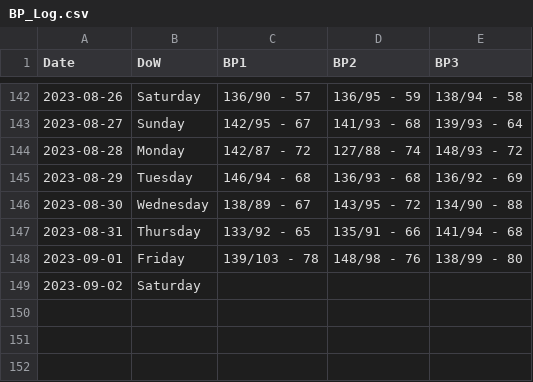
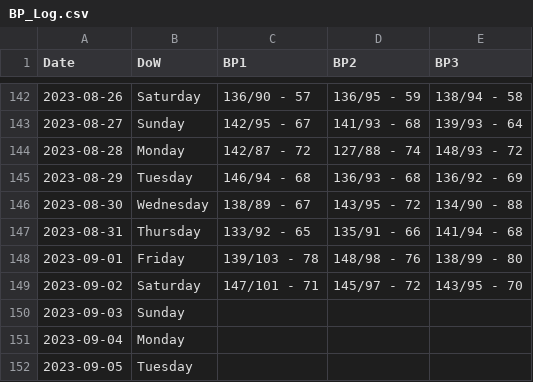
Before and after one commit to dolinger-nscc/BP, a CSV file: BP_Log.csv, drawn as a sheet; only a part is shown, gaps mark what is left out.

Commit message:
Update BP_Log.csv

```diff
--- a/BP_Log.csv
+++ b/BP_Log.csv
@@ -148,2 +148,5 @@ Date,DoW,BP1,BP2,BP3
 2023-09-01,Friday,139/103 - 78,148/98 - 76,138/99 - 80
-2023-09-02,Saturday,,,
+2023-09-02,Saturday,147/101 - 71,145/97 - 72,143/95 - 70
+2023-09-03,Sunday,,,
+2023-09-04,Monday,,,
+2023-09-05,Tuesday,,,
```
